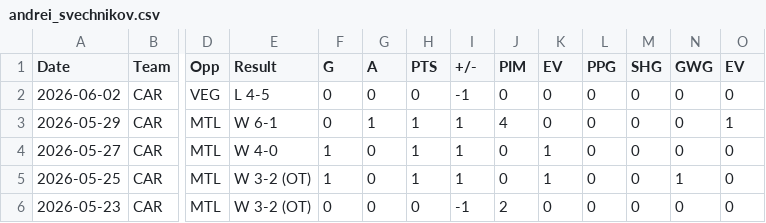
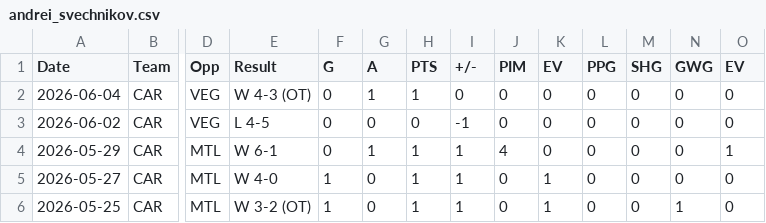
Before and after one commit to michabre/Stanley-Cup-Final-2026, a CSV file: data/CAR/andrei_svechnikov.csv, drawn as a sheet; only a part is shown, gaps mark what is left out; removed rows and columns are numbered as before the commit, all else as after; rows hold the shown columns only; the diff names each change by its address in the sheet, - before the commit and + after, or states it on an @@ line.

```diff
--- a/data/CAR/andrei_svechnikov.csv
+++ b/data/CAR/andrei_svechnikov.csv
+row 2: 2026-06-04 | CAR | VEG | W 4-3 (OT) | 0 | 1 | 1 | 0 | 0 | 0 | 0 | 0 | 0 | 0
-row 6: 2026-05-23 | CAR | MTL | W 3-2 (OT) | 0 | 0 | 0 | -1 | 2 | 0 | 0 | 0 | 0 | 0
```
Also changed, not shown: data/VGK/cole_smith.csv, data/VGK/mitch_marner.csv, 34 other files.
